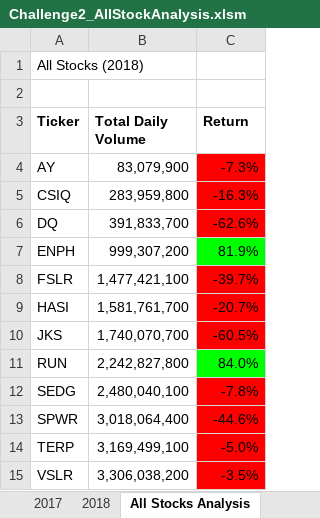
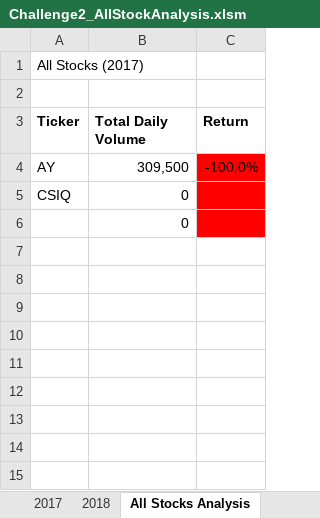
Before and after one commit to plin112/Challenge2_Stock-analysis, an Excel workbook: Challenge2_AllStockAnalysis.xlsm, sheet All Stocks Analysis, drawn as a sheet; values as stored, in another font and other column widths than the file's, no borders; charts and pictures not drawn; removed rows and columns are numbered as before the commit, all else as after; the diff names each change by its address in the sheet, - before the commit and + after, or states it on an @@ line.

```diff
--- a/Challenge2_AllStockAnalysis.xlsm (sheet All Stocks Analysis)
+++ b/Challenge2_AllStockAnalysis.xlsm (sheet All Stocks Analysis)
-A1 (Ticker): All Stocks (2018)
+A1 (Ticker): All Stocks (2017)
-B4 (Total Daily Volume): 83,079,900
+B4 (Total Daily Volume): 309,500
-C4 (Return): -7.3%
+C4 (Return): -100.0%
-B5 (Total Daily Volume): 283,959,800
+B5 (Total Daily Volume): 0
-C5 (Return): -16.3%
+C5 (Return): (empty)
-row 6: DQ | 391,833,700 | -62.6%
-row 7: ENPH | 999,307,200 | 81.9%
-row 8: FSLR | 1,477,421,100 | -39.7%
-row 9: HASI | 1,581,761,700 | -20.7%
-row 10: JKS | 1,740,070,700 | -60.5%
-row 11: RUN | 2,242,827,800 | 84.0%
-row 12: SEDG | 2,480,040,100 | -7.8%
-row 13: SPWR | 3,018,064,400 | -44.6%
-row 14: TERP | 3,169,499,100 | -5.0%
-row 15: VSLR | 3,306,038,200 | -3.5%
+row 6:  | 0
```
Also changed, not shown: sheet 2017, other sheet tabs, charts or pictures, green_stocks.xlsm.
